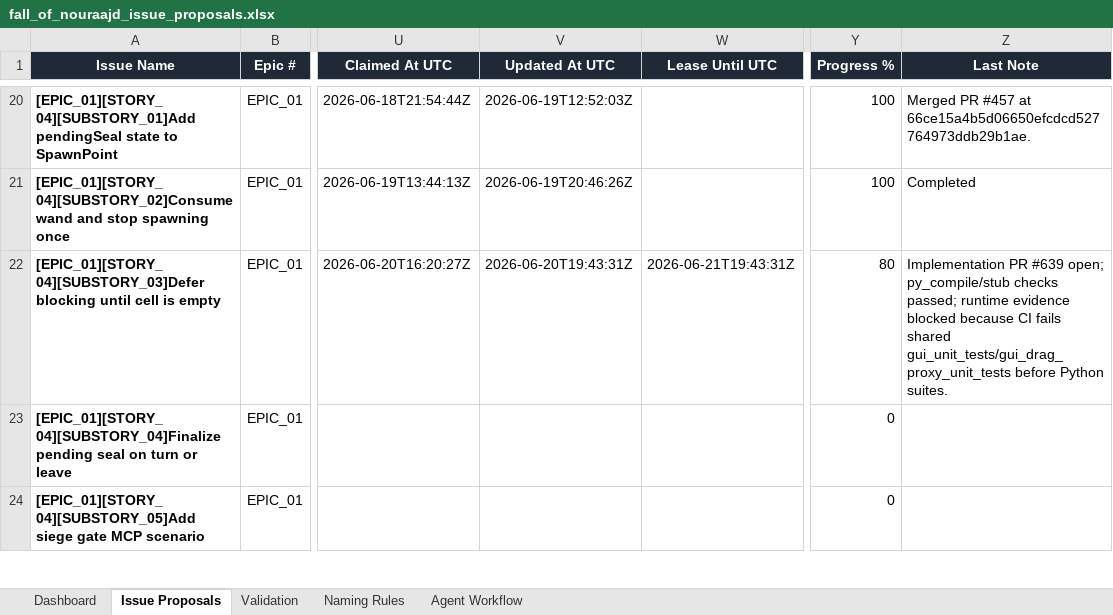
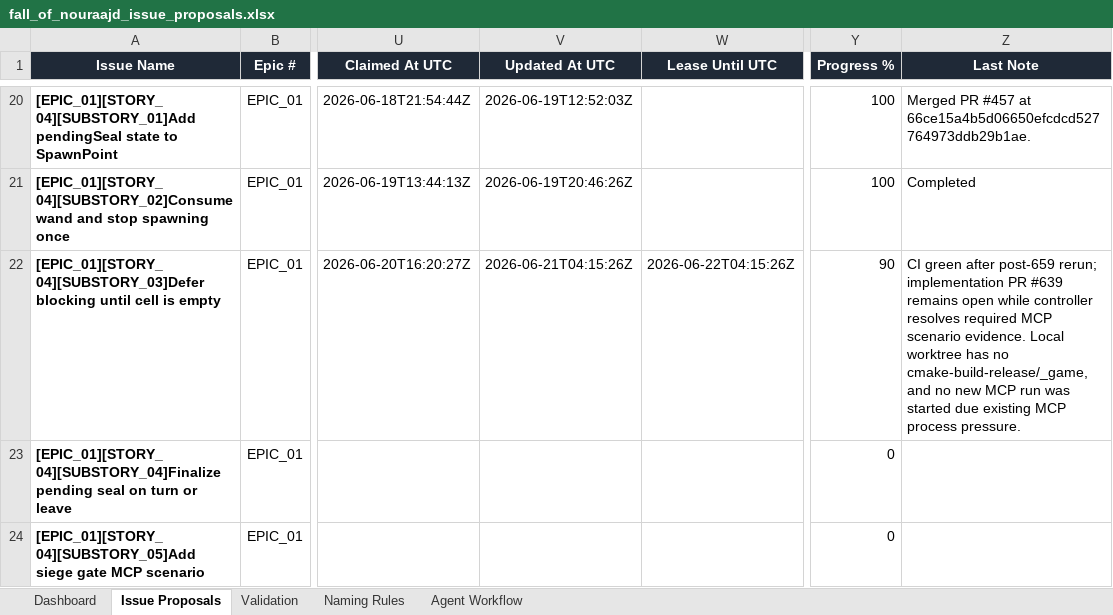
Before and after one commit to lisu188/fall-of-nouraajd, an Excel workbook: planning/fall_of_nouraajd_issue_proposals.xlsx, sheet Issue Proposals, drawn as a sheet; only a part is shown, gaps mark what is left out; values as stored, in another font and other column widths than the file's, no borders; conditional formats and table styles not drawn; the diff names each change by its address in the sheet, - before the commit and + after, or states it on an @@ line.

Commit message:
Heartbeat siege gate blocking issue

```diff
--- a/planning/fall_of_nouraajd_issue_proposals.xlsx (sheet Issue Proposals)
+++ b/planning/fall_of_nouraajd_issue_proposals.xlsx (sheet Issue Proposals)
-V22 (Updated At UTC): 2026-06-20T19:43:31Z
+V22 (Updated At UTC): 2026-06-21T04:15:26Z
-W22 (Lease Until UTC): 2026-06-21T19:43:31Z
+W22 (Lease Until UTC): 2026-06-22T04:15:26Z
-Y22 (Progress %): 80
+Y22 (Progress %): 90
-Z22 (Last Note): Implementation PR #639 open; py_compile/stub checks passed; runtime evidence blocked because CI fails shared gui_unit_tests/gui_drag_proxy_unit_tests before Python suites.
+Z22 (Last Note): CI green after post-659 rerun; implementation PR #639 remains open while controller resolves required MCP scenario evidence. Local worktree has no cmake-build-release/_game, and no new MCP run was started due existing MCP process pressure.
```
